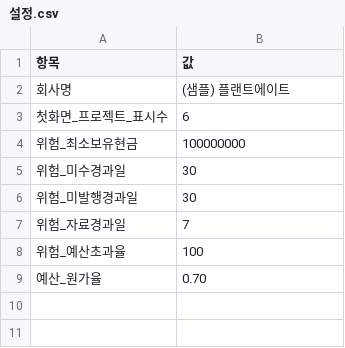
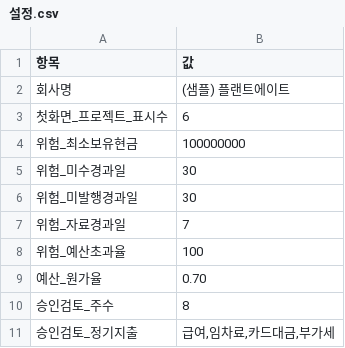
Before and after one commit to rrangjaa-eng/CEO_REPORT, a CSV file: 입력/설정.csv, drawn as a sheet; the diff names each change by its address in the sheet, - before the commit and + after, or states it on an @@ line.

```diff
--- a/입력/설정.csv
+++ b/입력/설정.csv
+row 10: 승인검토_주수 | 8
+row 11: 승인검토_정기지출 | 급여,임차료,카드대금,부가세
```
Also changed, not shown: 입력양식/설정.csv, 4 other files.
